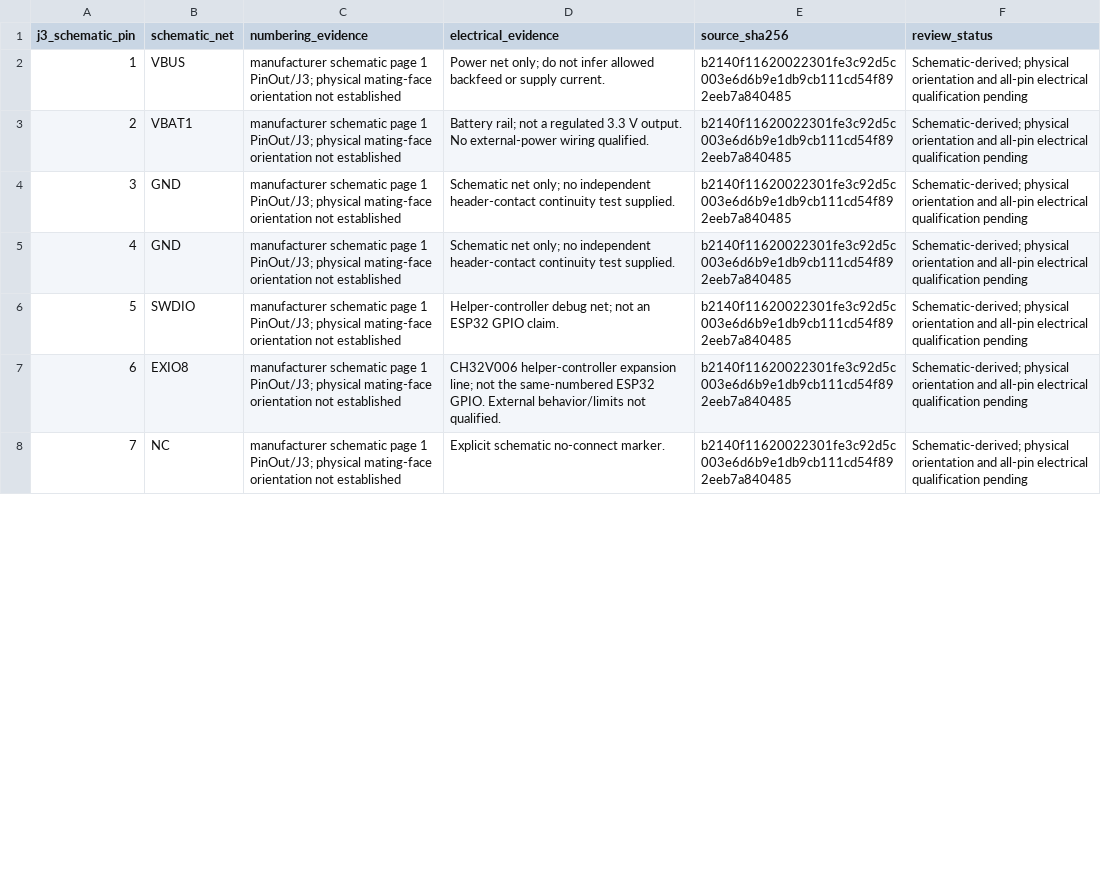
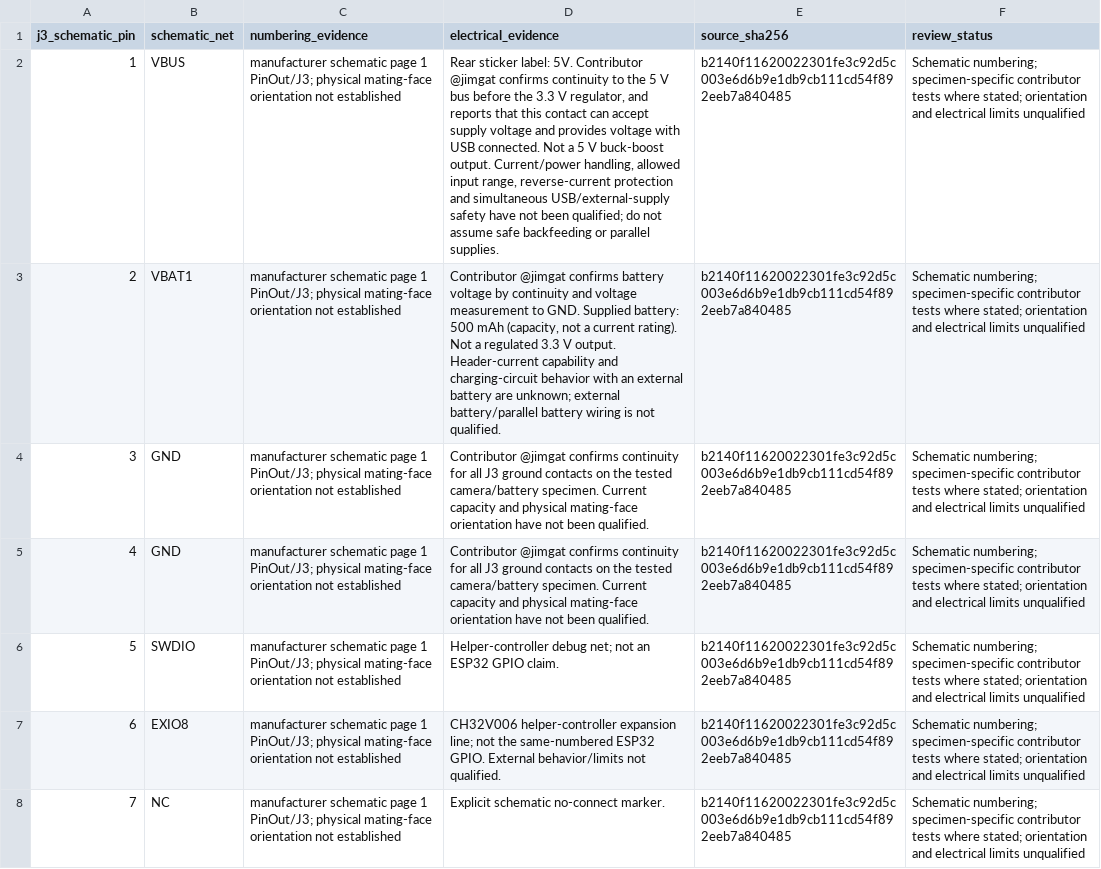
Before and after one commit to JimGat/black-wire-pinouts, a CSV file: catalog/contributor-evidence/ws-c5-35-j3.csv, drawn as a sheet; only a part is shown; the diff covers the shown part only; the diff names each change by its address in the sheet, - before the commit and + after, or states it on an @@ line.

Commit message:
docs: record WS-C5-35 supply and control tests

```diff
--- a/catalog/contributor-evidence/ws-c5-35-j3.csv
+++ b/catalog/contributor-evidence/ws-c5-35-j3.csv
-D2 (electrical_evidence): Power net only; do not infer allowed backfeed or supply current.
+D2 (electrical_evidence): Rear sticker label: 5V. Contributor @jimgat confirms continuity to the 5 V bus before the 3.3 V regulator, and reports that this contact can accept supply voltage and provides voltage with USB connected. Not a 5 V buck-boost output. Current/power handling, allowed input range, reverse-current protection and simultaneous USB/external-supply safety have not been qualified; do not assume safe backfeeding or parallel supplies.
-F2:F8 (review_status): Schematic-derived; physical orientation and all-pin electrical qualification pending
+F2:F8 (review_status): Schematic numbering; specimen-specific contributor tests where stated; orientation and electrical limits unqualified
-D3 (electrical_evidence): Battery rail; not a regulated 3.3 V output. No external-power wiring qualified.
+D3 (electrical_evidence): Contributor @jimgat confirms battery voltage by continuity and voltage measurement to GND. Supplied battery: 500 mAh (capacity, not a current rating). Not a regulated 3.3 V output. Header-current capability and charging-circuit behavior with an external battery are unknown; external battery/parallel battery wiring is not qualified.
-D4:D5 (electrical_evidence): Schematic net only; no independent header-contact continuity test supplied.
+D4:D5 (electrical_evidence): Contributor @jimgat confirms continuity for all J3 ground contacts on the tested camera/battery specimen. Current capacity and physical mating-face orientation have not been qualified.
```
Also changed, not shown: 35 edited cells elsewhere in this file, 4 other files.
